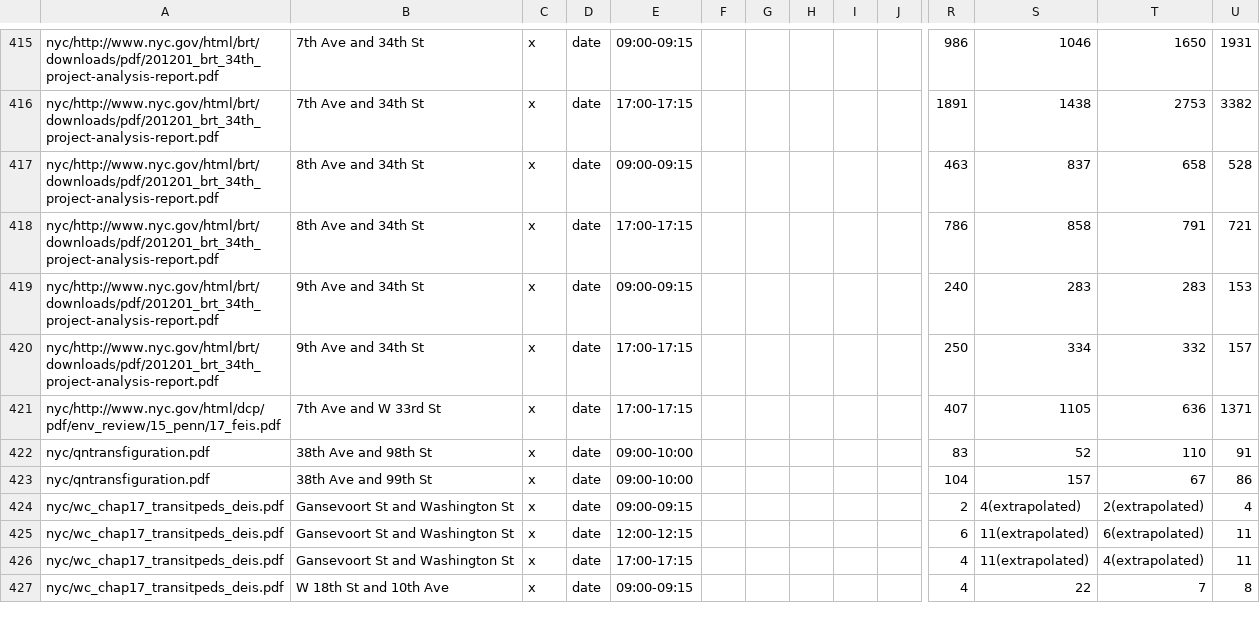
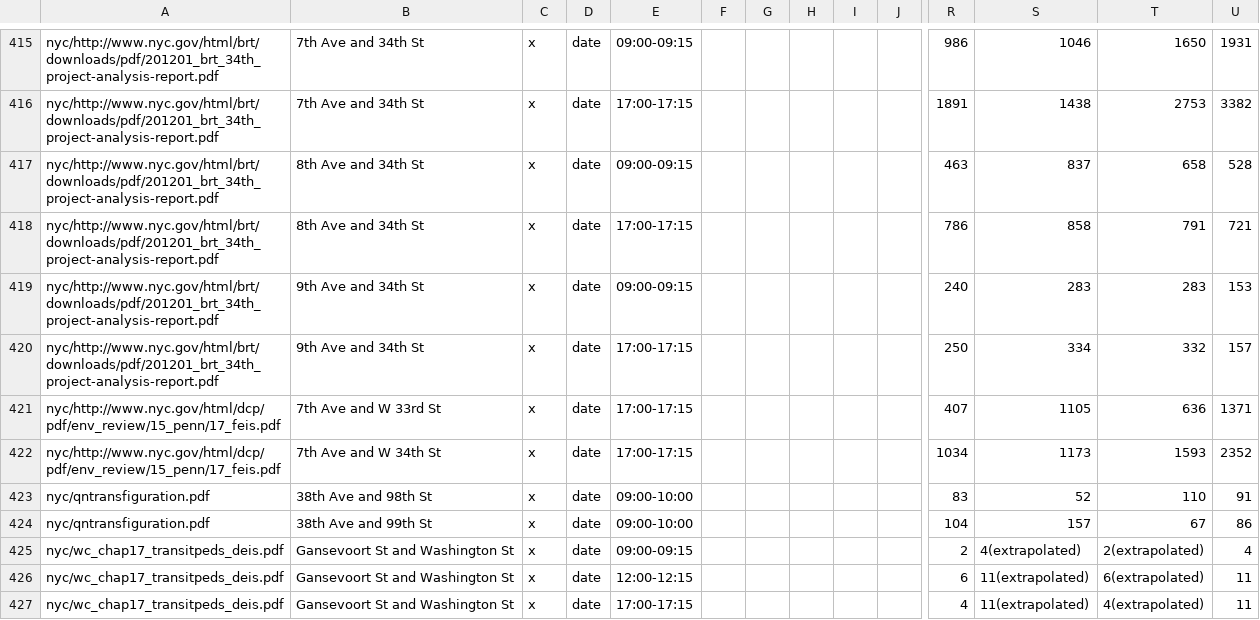
Before and after one commit to e-n-f/nyc-traffic-counts, a CSV file: counts-nyc-manual.csv, drawn as a sheet; only a part is shown, gaps mark what is left out; the shorter side is filled out with more unchanged rows; rows hold the shown columns only; the diff names each change by its address in the sheet, - before the commit and + after, or states it on an @@ line.

```diff
--- a/counts-nyc-manual.csv
+++ b/counts-nyc-manual.csv
+row 422: nyc/http://www.nyc.gov/html/dcp/pdf/env_review/15_penn/17_feis.pdf | 7th Ave and W 34th St | x | date | 17:00-17:15 |  |  |  |  |  | 1034 | 1173 | 1593 | 2352
```
Also changed, not shown: 1 other file.
